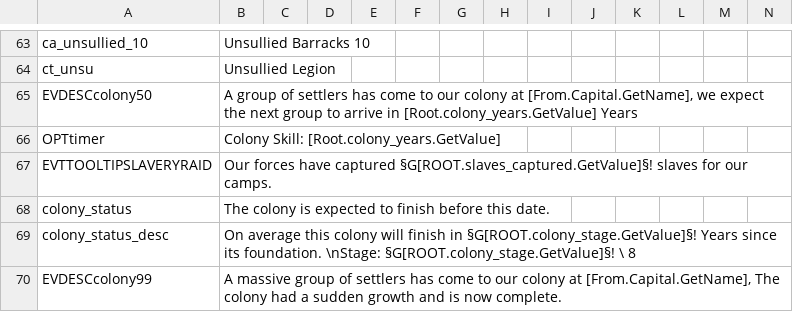
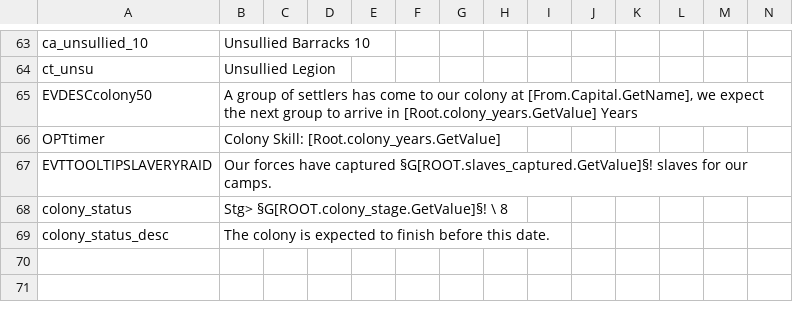
Before and after one commit to Gtorr/Agoptimized, a CSV file: AGOT_Optimized/localisation/AgotOptimized.csv, drawn as a sheet; only a part is shown, gaps mark what is left out; rows hold the shown columns only; the diff names each change by its address in the sheet, - before the commit and + after, or states it on an @@ line.

Commit message:
colony events remix

```diff
--- a/AGOT_Optimized/localisation/AgotOptimized.csv
+++ b/AGOT_Optimized/localisation/AgotOptimized.csv
-B68: The colony is expected to finish before this date.
+B68: Stg> §G[ROOT.colony_stage.GetValue]§! \ 8
-B69: On average this colony will finish in §G[ROOT.colony_stage.GetValue]§! Years since its foundation. \nStage: §G[ROOT.colony_stage.GetValue]§! \ 8
+B69: The colony is expected to finish before this date.
-row 70: EVDESCcolony99 | A massive group of settlers has come to our colony at [From.Capital.GetName], The colony had a sudden growth and is now complete.
```
Also changed, not shown: 3 other files.
